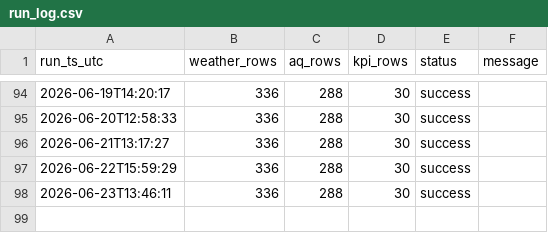
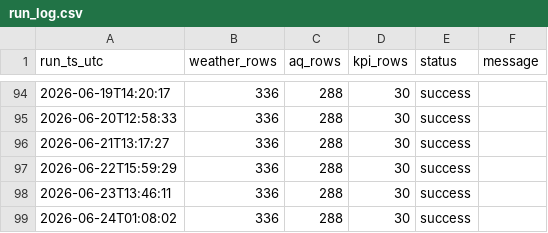
Before and after one commit to Data-Netrunner/City-Conditions-ETL-Pipeline, a CSV file: reports/run_log.csv, drawn as a sheet; only a part is shown, gaps mark what is left out; the diff names each change by its address in the sheet, - before the commit and + after, or states it on an @@ line.

```diff
--- a/reports/run_log.csv
+++ b/reports/run_log.csv
+row 99: 2026-06-24T01:08:02 | 336 | 288 | 30 | success
```
Also changed, not shown: reports/latest_kpis.csv, 3 other files.
